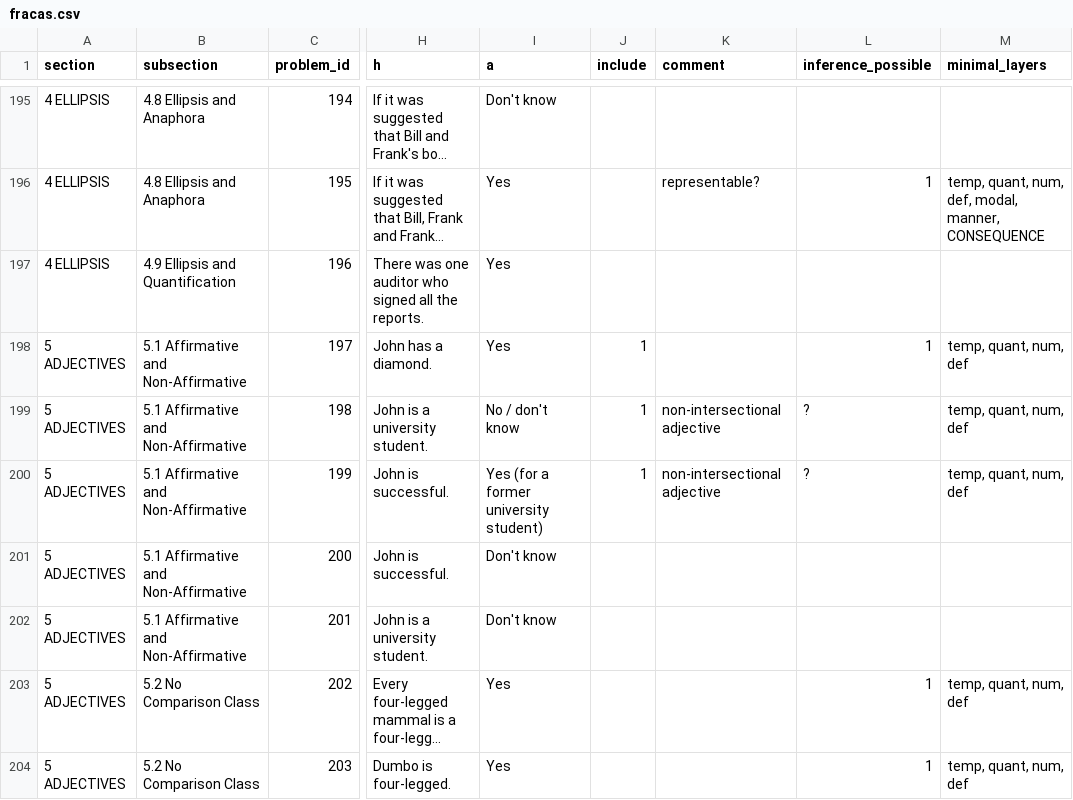
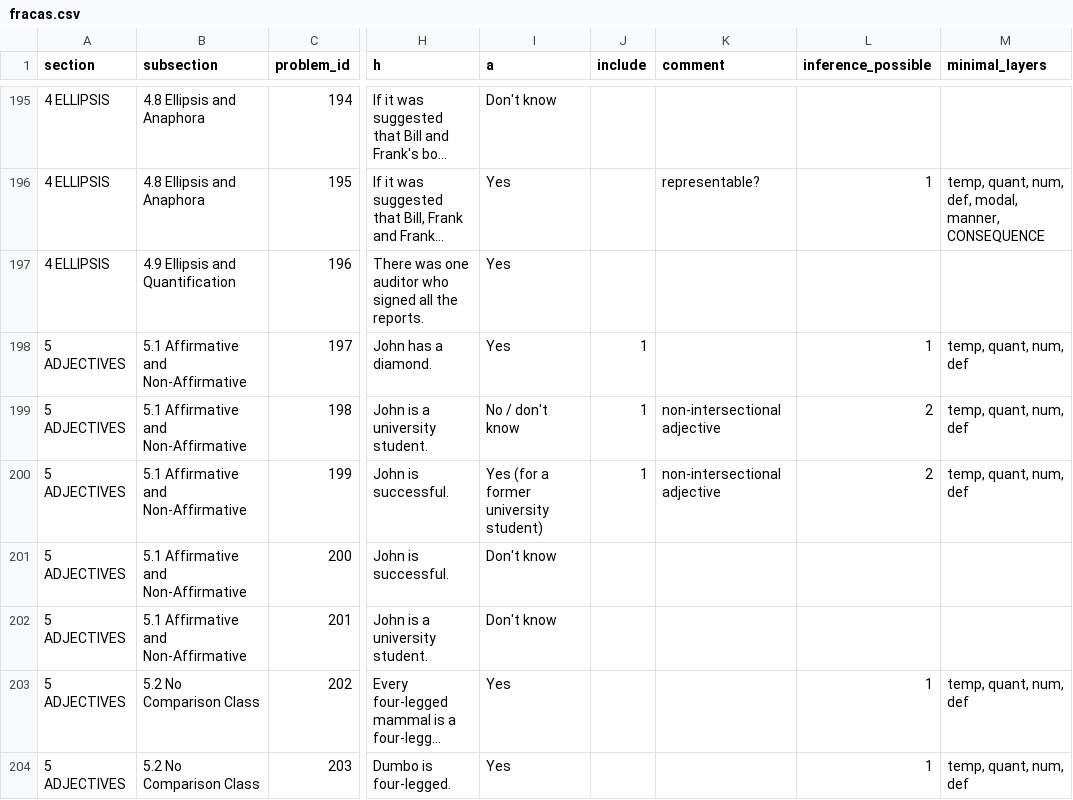
Before and after one commit to ivomitov/YARN2FOL, a CSV file: fracas.csv, drawn as a sheet; only a part is shown, gaps mark what is left out; long unchanged cells end in …; the diff covers the shown part only; the diff names each change by its address in the sheet, - before the commit and + after, or states it on an @@ line.

```diff
--- a/fracas.csv
+++ b/fracas.csv
-L199:L200 (inference_possible): ?
+L199:L200 (inference_possible): 2
```
Also changed, not shown: 25 edited cells elsewhere in this file.
